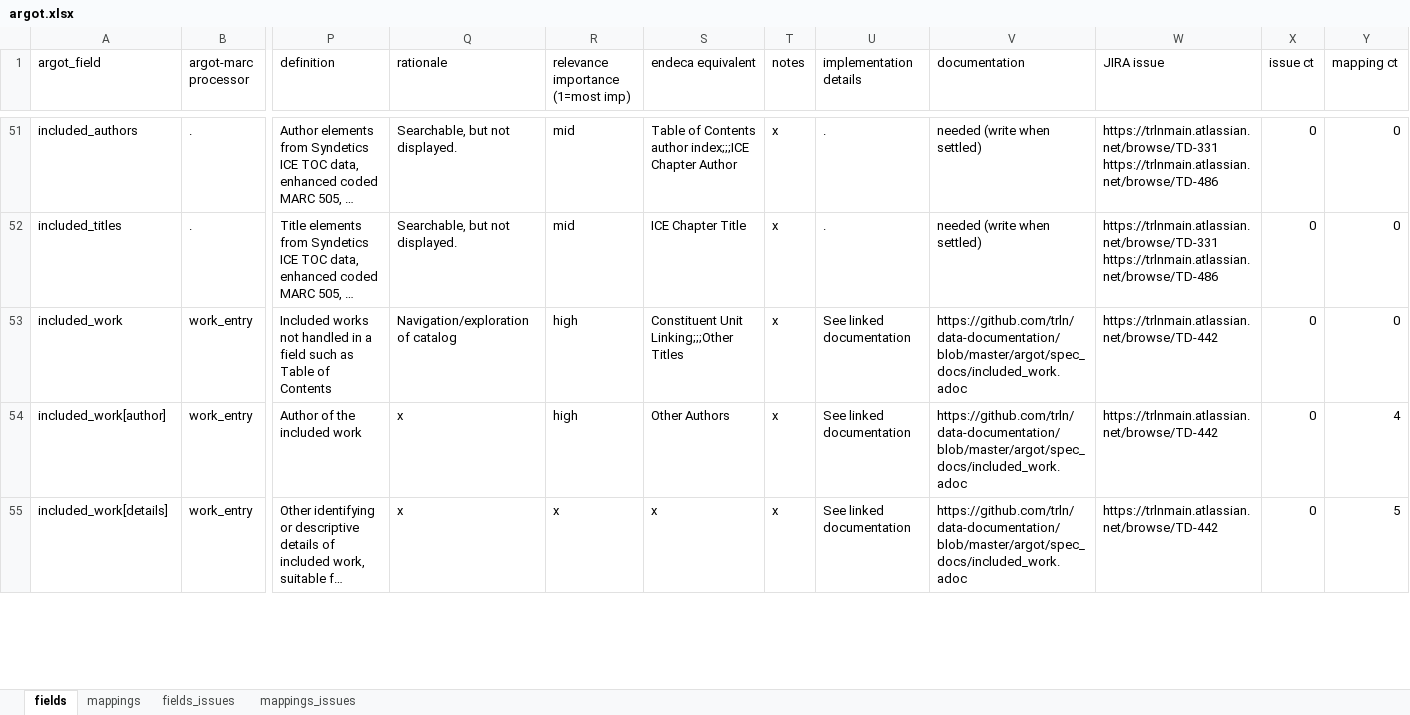
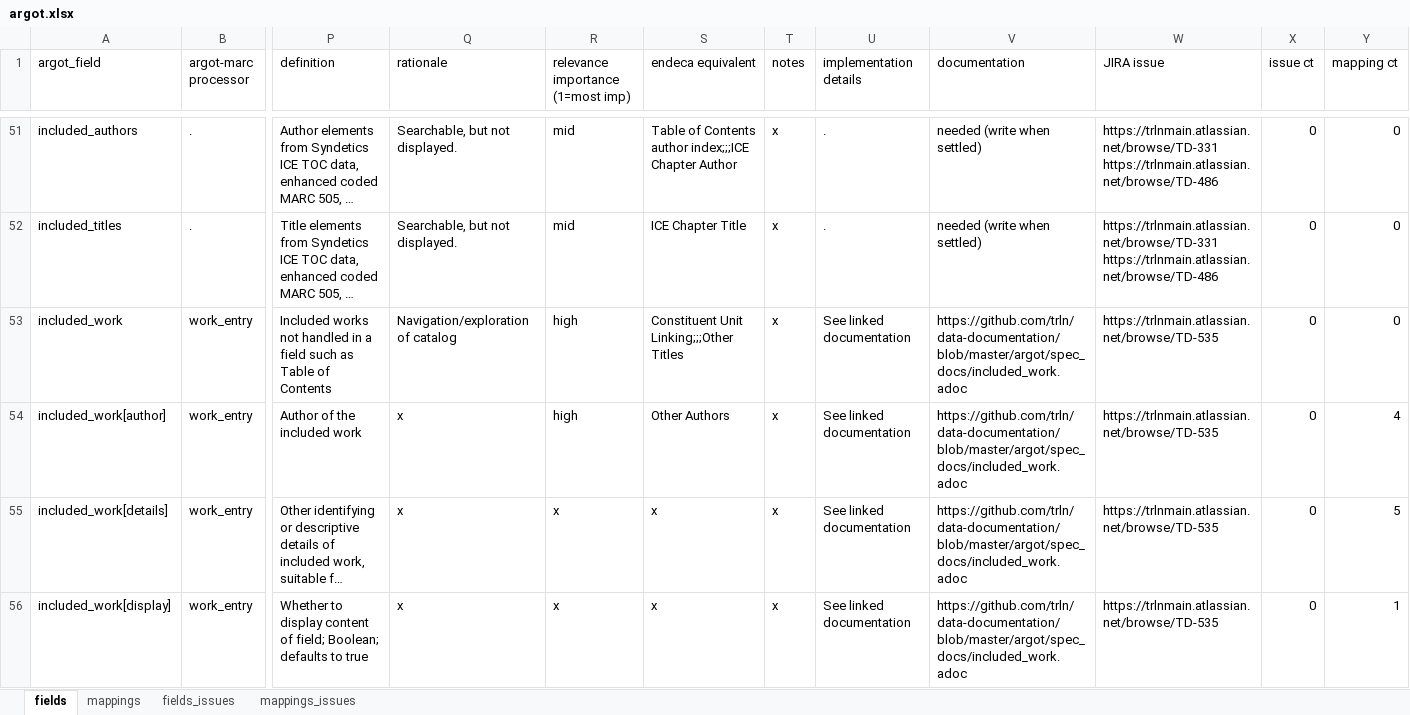
Before and after one commit to trln/data-documentation, an Excel workbook: argot/argot.xlsx, sheet fields, drawn as a sheet; only a part is shown, gaps mark what is left out; long unchanged cells end in …; values as stored, in another font and other column widths than the file's, no borders; table styles not drawn; rows hold the shown columns only; the diff covers the shown part only; the diff names each change by its address in the sheet, - before the commit and + after, or states it on an @@ line.

```diff
--- a/argot/argot.xlsx (sheet fields)
+++ b/argot/argot.xlsx (sheet fields)
-W53:W55 (JIRA issue): https://trlnmain.atlassian.net/browse/TD-442
+W53:W55 (JIRA issue): https://trlnmain.atlassian.net/browse/TD-535
+row 56: included_work[display] | work_entry | Whether to display content of field; Boolean; defaults to true | x | x | x | x | See linked documentation | https://github.com/trln/data-documentation/blob/master/argot/spec_docs/included_work.adoc | https://trlnmain.atlassian.net/browse/TD-535 | 0 | 1
```
Also changed, not shown: 14 added rows, 4 removed rows and 17 edited cells elsewhere in this sheet, sheet mappings, 8 other files.
